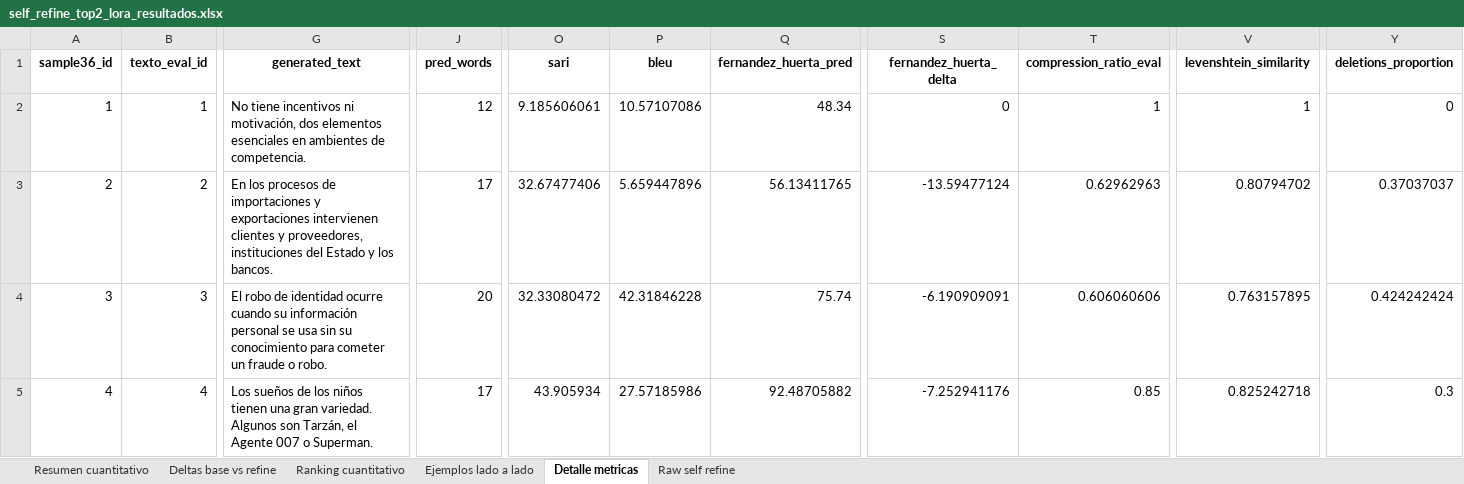
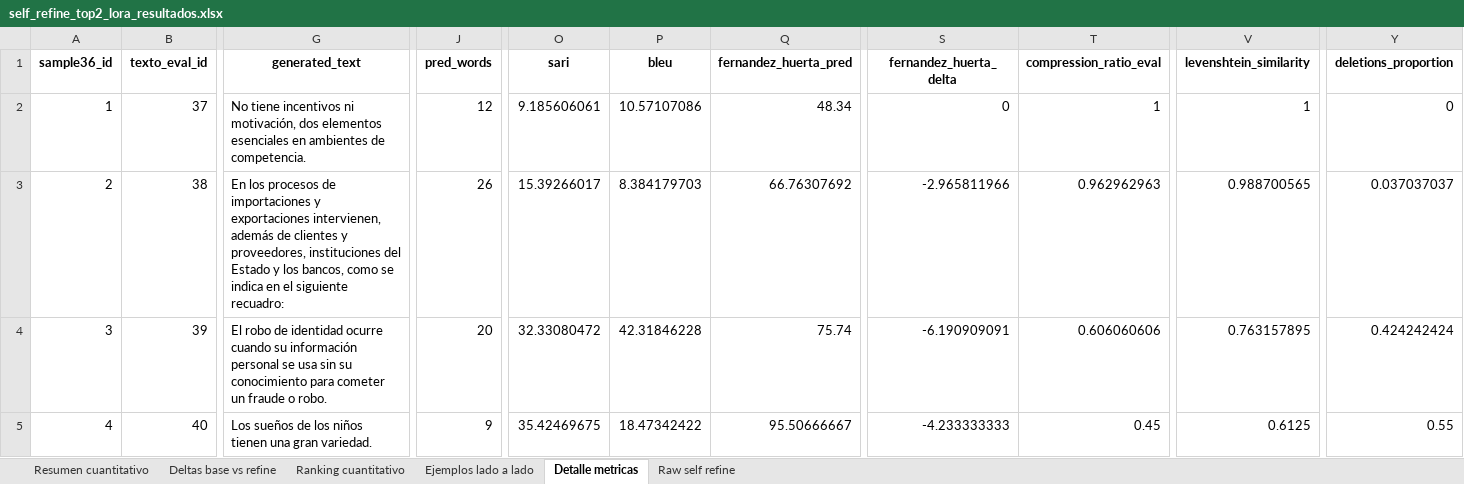
Before and after one commit to HarielPS/TT2, an Excel workbook: outputs/self_refine_top2_lora/self_refine_top2_lora_resultados.xlsx, sheet Detalle metricas, drawn as a sheet; only a part is shown, gaps mark what is left out; values as stored, in another font and other column widths than the file's, no borders; the diff covers the shown part only; the diff names each change by its address in the sheet, - before the commit and + after, or states it on an @@ line.

```diff
--- a/outputs/self_refine_top2_lora/self_refine_top2_lora_resultados.xlsx (sheet Detalle metricas)
+++ b/outputs/self_refine_top2_lora/self_refine_top2_lora_resultados.xlsx (sheet Detalle metricas)
-B2 (texto_eval_id): 1
+B2 (texto_eval_id): 37
-B3 (texto_eval_id): 2
+B3 (texto_eval_id): 38
-G3 (generated_text): …y exportaciones intervienen clientes y proveedores, instituciones del Estado y los bancos.
+G3 (generated_text): …y exportaciones intervienen, además de clientes y proveedores, instituciones del Estado y los bancos, como se indica en el siguiente recuadro:
-J3 (pred_words): 17
+J3 (pred_words): 26
-O3 (sari): 32.67477406
+O3 (sari): 15.39266017
-P3 (bleu): 5.659447896
+P3 (bleu): 8.384179703
-Q3 (fernandez_huerta_pred): 56.13411765
+Q3 (fernandez_huerta_pred): 66.76307692
-S3 (fernandez_huerta_delta): -13.59477124
+S3 (fernandez_huerta_delta): -2.965811966
-T3 (compression_ratio_eval): 0.62962963
+T3 (compression_ratio_eval): 0.962962963
-V3 (levenshtein_similarity): 0.80794702
+V3 (levenshtein_similarity): 0.988700565
-Y3 (deletions_proportion): 0.37037037
+Y3 (deletions_proportion): 0.037037037
-B4 (texto_eval_id): 3
+B4 (texto_eval_id): 39
-B5 (texto_eval_id): 4
+B5 (texto_eval_id): 40
-G5 (generated_text): …gran variedad. Algunos son Tarzán, el Agente 007 o Superman.
+G5 (generated_text): …gran variedad.
-J5 (pred_words): 17
+J5 (pred_words): 9
-O5 (sari): 43.905934
+O5 (sari): 35.42469675
-P5 (bleu): 27.57185986
+P5 (bleu): 18.47342422
-Q5 (fernandez_huerta_pred): 92.48705882
+Q5 (fernandez_huerta_pred): 95.50666667
-S5 (fernandez_huerta_delta): -7.252941176
+S5 (fernandez_huerta_delta): -4.233333333
-T5 (compression_ratio_eval): 0.85
+T5 (compression_ratio_eval): 0.45
-V5 (levenshtein_similarity): 0.825242718
+V5 (levenshtein_similarity): 0.6125
-Y5 (deletions_proportion): 0.3
+Y5 (deletions_proportion): 0.55
```
Also changed, not shown: 1841 edited cells elsewhere in this sheet, sheet Raw self refine, sheet Ejemplos lado a lado, sheet Deltas base vs refine, sheet Ranking cuantitativo, sheet Resumen cuantitativo, outputs/evaluacion_integral_lora_vs_hiperparametros/evaluacion_integral_lora_vs_hiperparametros.xlsx, outputs/self_refine_top2_lora/04_para_rubrica_self_refine_top2_lora.xlsx, 33 other files.
